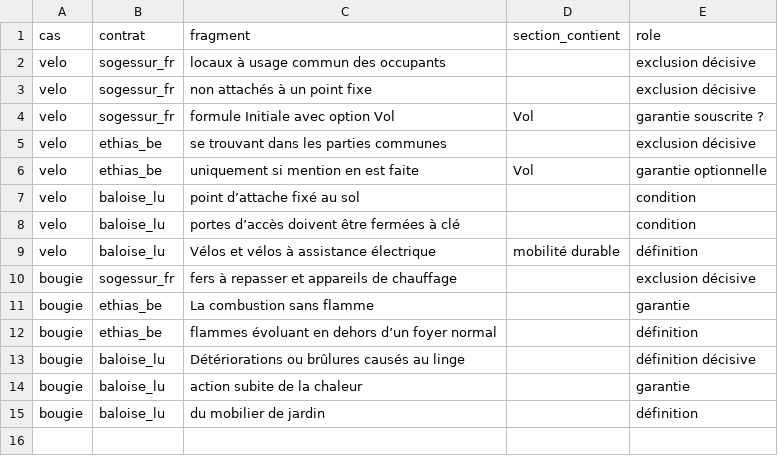
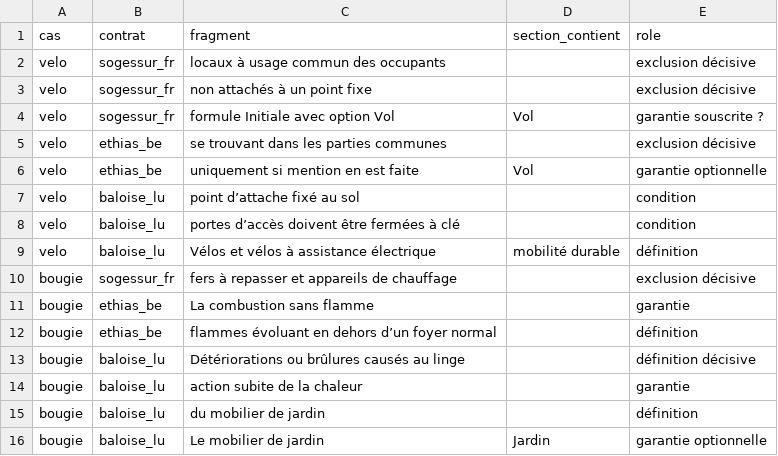
Before and after one commit to metan40/claim-coverage-checker, a CSV file: evaluation/clauses_attendues.csv, drawn as a sheet; the diff names each change by its address in the sheet, - before the commit and + after, or states it on an @@ line.

```diff
--- a/evaluation/clauses_attendues.csv
+++ b/evaluation/clauses_attendues.csv
+row 16: bougie | baloise_lu | Le mobilier de jardin | Jardin | garantie optionnelle
```
Also changed, not shown: data/sinistres/sinistres_entrainement.csv, data/sinistres/sinistres_test.csv, 14 other files.
